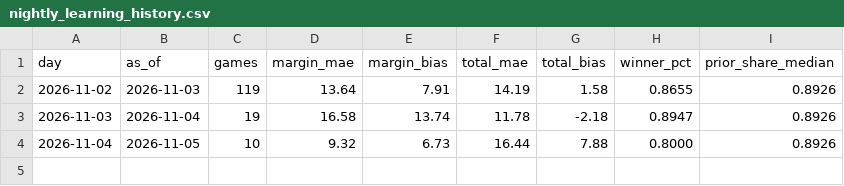
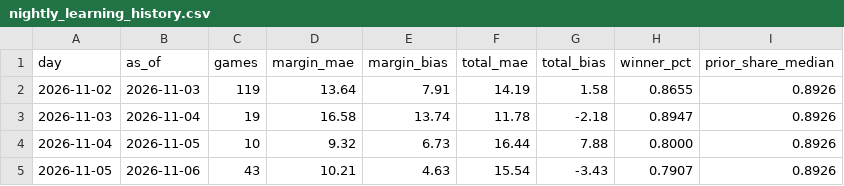
Before and after one commit to cooperross399/cbb-betting-lab, a CSV file: nightly_learning_history.csv, drawn as a sheet; the diff names each change by its address in the sheet, - before the commit and + after, or states it on an @@ line.

```diff
--- a/nightly_learning_history.csv
+++ b/nightly_learning_history.csv
+row 5: 2026-11-05 | 2026-11-06 | 43 | 10.21 | 4.63 | 15.54 | -3.43 | 0.7907 | 0.8926
```
Also changed, not shown: 10 other files.
